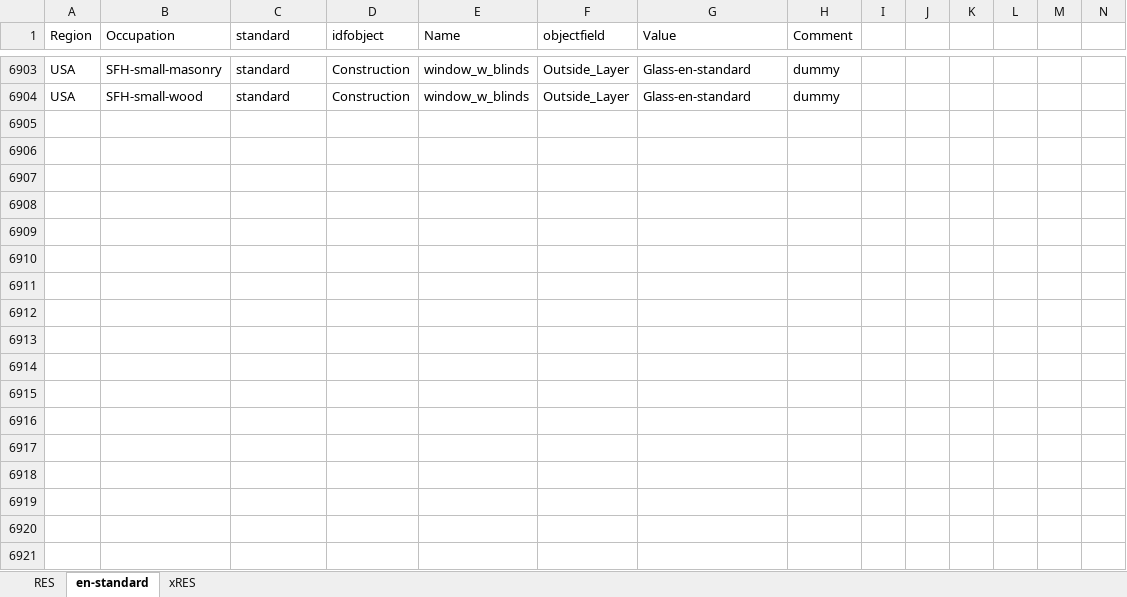
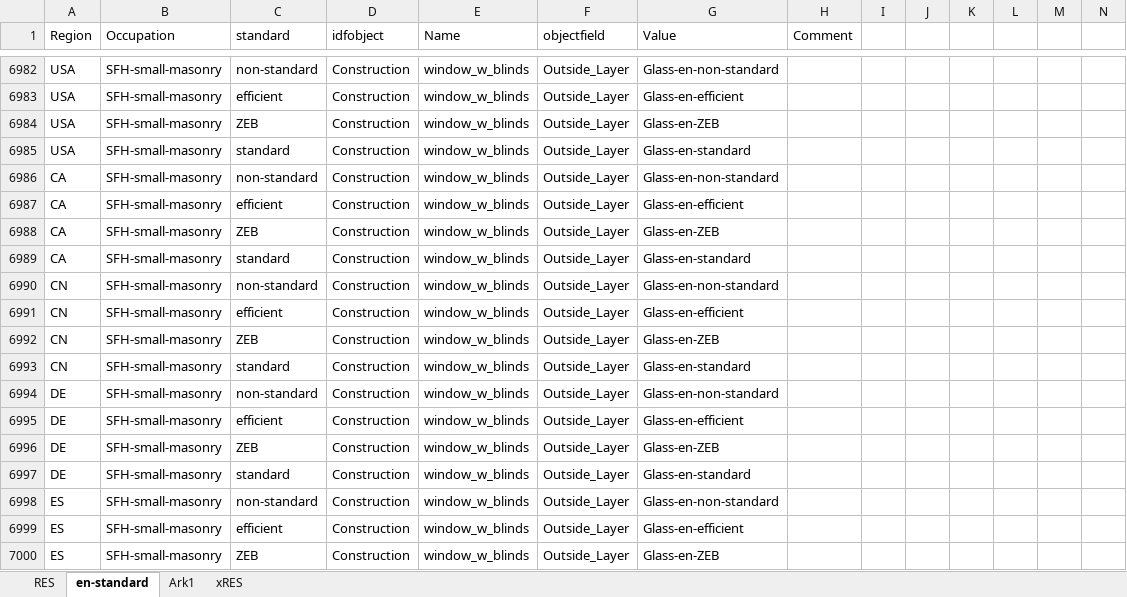
Before and after one commit to NTNU-IndEcol/BuildME, an Excel workbook: data/replace.xlsx, sheet en-standard, drawn as a sheet; only a part is shown, gaps mark what is left out; values as stored, in another font and other column widths than the file's, no cell formats; table styles not drawn; addresses are those after the commit; rows hold the shown columns only; the diff covers the shown part only; the diff names each change by its address in the sheet, - before the commit and + after, or states it on an @@ line.

```diff
--- a/data/replace.xlsx (sheet en-standard)
+++ b/data/replace.xlsx (sheet en-standard)
+sheet tab: Ark1
-C6982 (standard): standard
+C6982 (standard): non-standard
-G6982 (Value): Glass-en-standard
+G6982 (Value): Glass-en-non-standard
-H6982 (Comment): dummy
+H6982 (Comment): (empty)
+row 6983: USA | SFH-small-masonry | efficient | Construction | window_w_blinds | Outside_Layer | Glass-en-efficient
+row 6984: USA | SFH-small-masonry | ZEB | Construction | window_w_blinds | Outside_Layer | Glass-en-ZEB
-B6985 (Occupation): SFH-small-wood
+B6985 (Occupation): SFH-small-masonry
-H6985 (Comment): dummy
+H6985 (Comment): (empty)
+row 6986: CA | SFH-small-masonry | non-standard | Construction | window_w_blinds | Outside_Layer | Glass-en-non-standard
+row 6987: CA | SFH-small-masonry | efficient | Construction | window_w_blinds | Outside_Layer | Glass-en-efficient
+row 6988: CA | SFH-small-masonry | ZEB | Construction | window_w_blinds | Outside_Layer | Glass-en-ZEB
+row 6989: CA | SFH-small-masonry | standard | Construction | window_w_blinds | Outside_Layer | Glass-en-standard
+row 6990: CN | SFH-small-masonry | non-standard | Construction | window_w_blinds | Outside_Layer | Glass-en-non-standard
+row 6991: CN | SFH-small-masonry | efficient | Construction | window_w_blinds | Outside_Layer | Glass-en-efficient
+row 6992: CN | SFH-small-masonry | ZEB | Construction | window_w_blinds | Outside_Layer | Glass-en-ZEB
+row 6993: CN | SFH-small-masonry | standard | Construction | window_w_blinds | Outside_Layer | Glass-en-standard
+row 6994: DE | SFH-small-masonry | non-standard | Construction | window_w_blinds | Outside_Layer | Glass-en-non-standard
+row 6995: DE | SFH-small-masonry | efficient | Construction | window_w_blinds | Outside_Layer | Glass-en-efficient
+row 6996: DE | SFH-small-masonry | ZEB | Construction | window_w_blinds | Outside_Layer | Glass-en-ZEB
+row 6997: DE | SFH-small-masonry | standard | Construction | window_w_blinds | Outside_Layer | Glass-en-standard
+row 6998: ES | SFH-small-masonry | non-standard | Construction | window_w_blinds | Outside_Layer | Glass-en-non-standard
+row 6999: ES | SFH-small-masonry | efficient | Construction | window_w_blinds | Outside_Layer | Glass-en-efficient
+row 7000: ES | SFH-small-masonry | ZEB | Construction | window_w_blinds | Outside_Layer | Glass-en-ZEB
```
Also changed, not shown: 140 added rows and 15 edited cells elsewhere in this sheet, cell formats, 8 other files.
